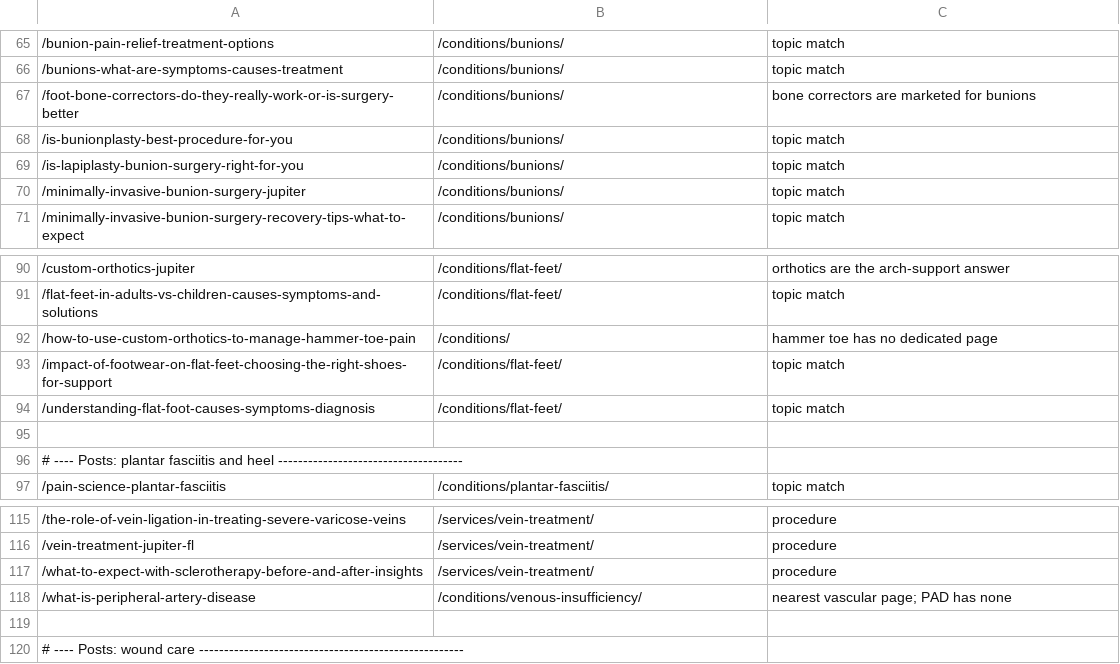
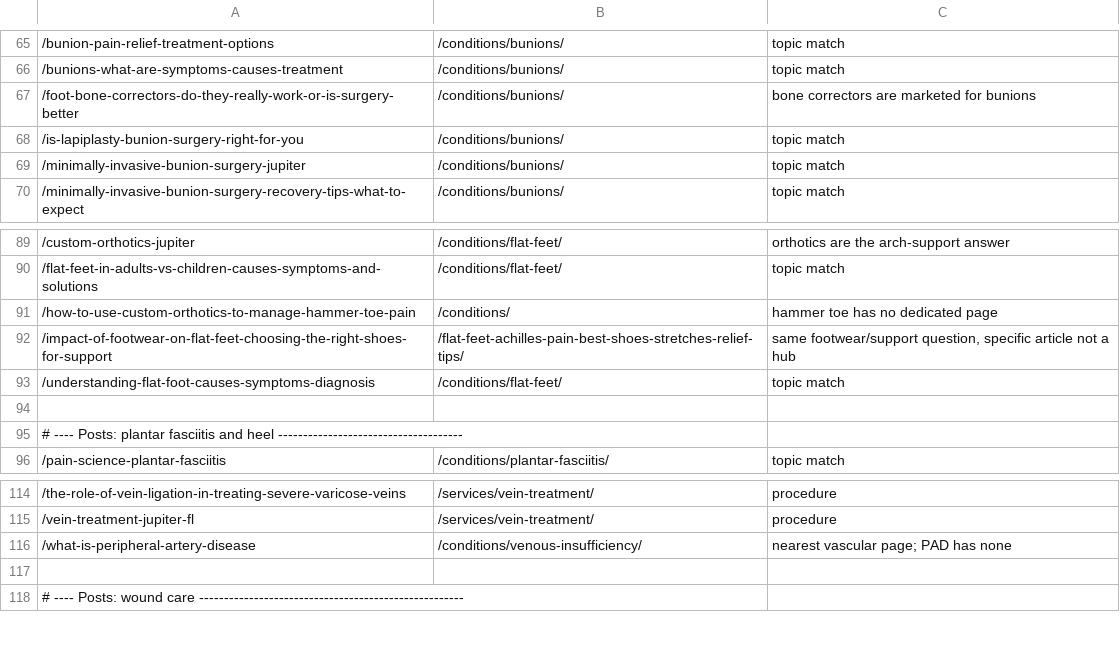
Before and after one commit to Design-of-Man/abacoapodiatry, a TSV file: _src/redirect-map.tsv, drawn as a sheet; only a part is shown, gaps mark what is left out; removed rows and columns are numbered as before the commit, all else as after; the diff names each change by its address in the sheet, - before the commit and + after, or states it on an @@ line.

```diff
--- a/_src/redirect-map.tsv
+++ b/_src/redirect-map.tsv
-row 68: /is-bunionplasty-best-procedure-for-you | /conditions/bunions/ | topic match
-B92: /conditions/flat-feet/
+B92: /flat-feet-achilles-pain-best-shoes-stretches-relief-tips/
-C92: topic match
+C92: same footwear/support question, specific article not a hub
-row 117: /what-to-expect-with-sclerotherapy-before-and-after-insights | /services/vein-treatment/ | procedure
```
Also changed, not shown: 10 other files.
